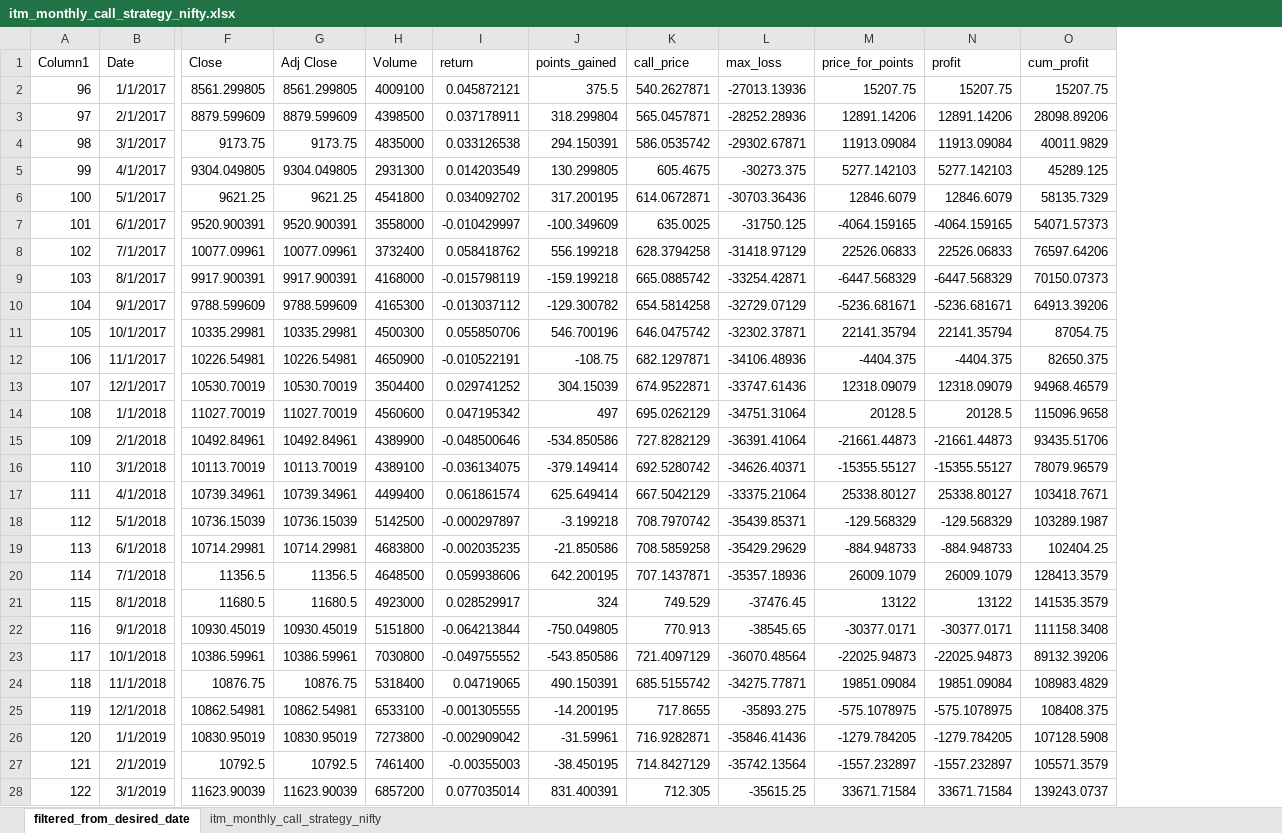
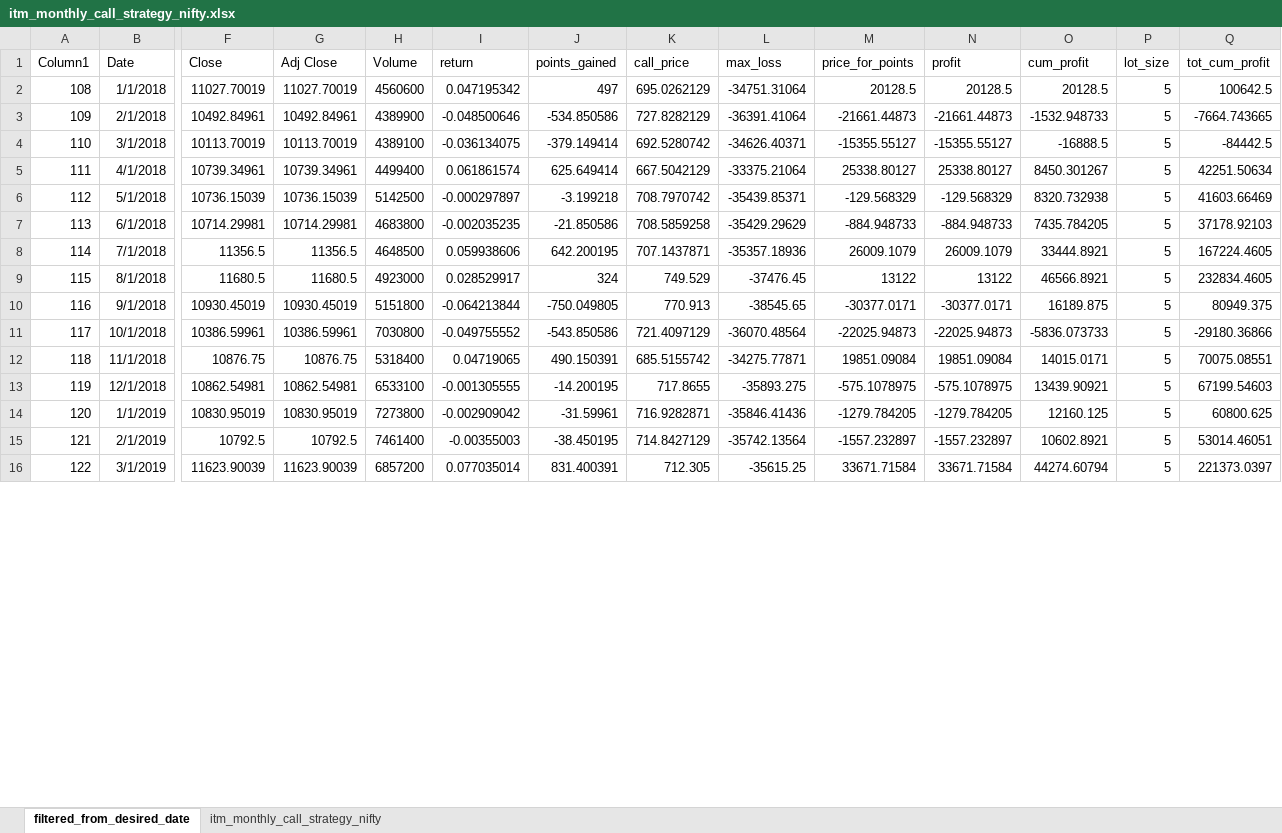
Before and after one commit to ganeshbmc/markets, an Excel workbook: quant trading/itm_monthly_call_strategy_nifty.xlsx, sheet filtered_from_desired_date, drawn as a sheet; only a part is shown, gaps mark what is left out; values as stored, in another font and other column widths than the file's, no borders; table styles not drawn; removed rows and columns are numbered as before the commit, all else as after; rows hold the shown columns only; the diff covers the shown part only; the diff names each change by its address in the sheet, - before the commit and + after, or states it on an @@ line.

```diff
--- a/quant trading/itm_monthly_call_strategy_nifty.xlsx (sheet filtered_from_desired_date)
+++ b/quant trading/itm_monthly_call_strategy_nifty.xlsx (sheet filtered_from_desired_date)
+column P (lot_size), rows 2-16: all 5
+column Q (tot_cum_profit), rows 2-16: 100642.5 | -7664.743665 | -84442.5 | 42251.50634 | 41603.66469 | 37178.92103 | 167224.4605 | 232834.4605 | 80949.375 | -29180.36866 | 70075.08551 | 67199.54603 | 60800.625 | 53014.46051 | 221373.0397
-row 2: 96 | 1/1/2017 | 8561.299805 | 8561.299805 | 4009100 | 0.045872121 | 375.5 | 540.2627871 | -27013.13936 | 15207.75 | 15207.75 | 15207.75
-row 3: 97 | 2/1/2017 | 8879.599609 | 8879.599609 | 4398500 | 0.037178911 | 318.299804 | 565.0457871 | -28252.28936 | 12891.14206 | 12891.14206 | 28098.89206
-row 4: 98 | 3/1/2017 | 9173.75 | 9173.75 | 4835000 | 0.033126538 | 294.150391 | 586.0535742 | -29302.67871 | 11913.09084 | 11913.09084 | 40011.9829
-row 5: 99 | 4/1/2017 | 9304.049805 | 9304.049805 | 2931300 | 0.014203549 | 130.299805 | 605.4675 | -30273.375 | 5277.142103 | 5277.142103 | 45289.125
-row 6: 100 | 5/1/2017 | 9621.25 | 9621.25 | 4541800 | 0.034092702 | 317.200195 | 614.0672871 | -30703.36436 | 12846.6079 | 12846.6079 | 58135.7329
-row 7: 101 | 6/1/2017 | 9520.900391 | 9520.900391 | 3558000 | -0.010429997 | -100.349609 | 635.0025 | -31750.125 | -4064.159165 | -4064.159165 | 54071.57373
-row 8: 102 | 7/1/2017 | 10077.09961 | 10077.09961 | 3732400 | 0.058418762 | 556.199218 | 628.3794258 | -31418.97129 | 22526.06833 | 22526.06833 | 76597.64206
-row 9: 103 | 8/1/2017 | 9917.900391 | 9917.900391 | 4168000 | -0.015798119 | -159.199218 | 665.0885742 | -33254.42871 | -6447.568329 | -6447.568329 | 70150.07373
-row 10: 104 | 9/1/2017 | 9788.599609 | 9788.599609 | 4165300 | -0.013037112 | -129.300782 | 654.5814258 | -32729.07129 | -5236.681671 | -5236.681671 | 64913.39206
-row 11: 105 | 10/1/2017 | 10335.29981 | 10335.29981 | 4500300 | 0.055850706 | 546.700196 | 646.0475742 | -32302.37871 | 22141.35794 | 22141.35794 | 87054.75
-row 12: 106 | 11/1/2017 | 10226.54981 | 10226.54981 | 4650900 | -0.010522191 | -108.75 | 682.1297871 | -34106.48936 | -4404.375 | -4404.375 | 82650.375
-row 13: 107 | 12/1/2017 | 10530.70019 | 10530.70019 | 3504400 | 0.029741252 | 304.15039 | 674.9522871 | -33747.61436 | 12318.09079 | 12318.09079 | 94968.46579
-O2 (cum_profit): 115096.9658
+O2 (cum_profit): 20128.5
-O3 (cum_profit): 93435.51706
+O3 (cum_profit): -1532.948733
-O4 (cum_profit): 78079.96579
+O4 (cum_profit): -16888.5
-O5 (cum_profit): 103418.7671
+O5 (cum_profit): 8450.301267
-O6 (cum_profit): 103289.1987
+O6 (cum_profit): 8320.732938
-O7 (cum_profit): 102404.25
+O7 (cum_profit): 7435.784205
-O8 (cum_profit): 128413.3579
+O8 (cum_profit): 33444.8921
-O9 (cum_profit): 141535.3579
+O9 (cum_profit): 46566.8921
-O10 (cum_profit): 111158.3408
+O10 (cum_profit): 16189.875
-O11 (cum_profit): 89132.39206
+O11 (cum_profit): -5836.073733
-O12 (cum_profit): 108983.4829
+O12 (cum_profit): 14015.0171
-O13 (cum_profit): 108408.375
+O13 (cum_profit): 13439.90921
-O14 (cum_profit): 107128.5908
+O14 (cum_profit): 12160.125
-O15 (cum_profit): 105571.3579
+O15 (cum_profit): 10602.8921
-O16 (cum_profit): 139243.0737
+O16 (cum_profit): 44274.60794
```
Also changed, not shown: 44 edited cells elsewhere in this sheet, 2 other files.
